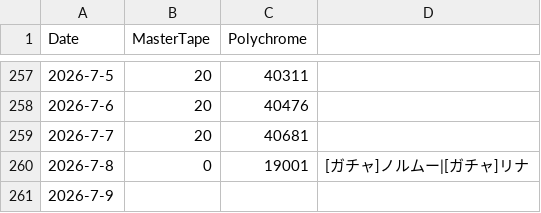
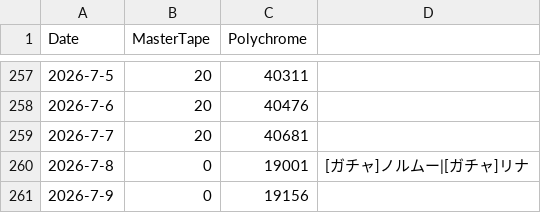
Before and after one commit to kahi221/kahi221.github.io, a CSV file: datas/zzz.csv, drawn as a sheet; only a part is shown, gaps mark what is left out.

Commit message:
update dts

```diff
--- a/datas/zzz.csv
+++ b/datas/zzz.csv
@@ -260,2 +260,2 @@ Date,MasterTape,Polychrome
 2026-7-8,0,19001,[ガチャ]ノルムー|[ガチャ]リナ
-2026-7-9,
+2026-7-9,0,19156
```
